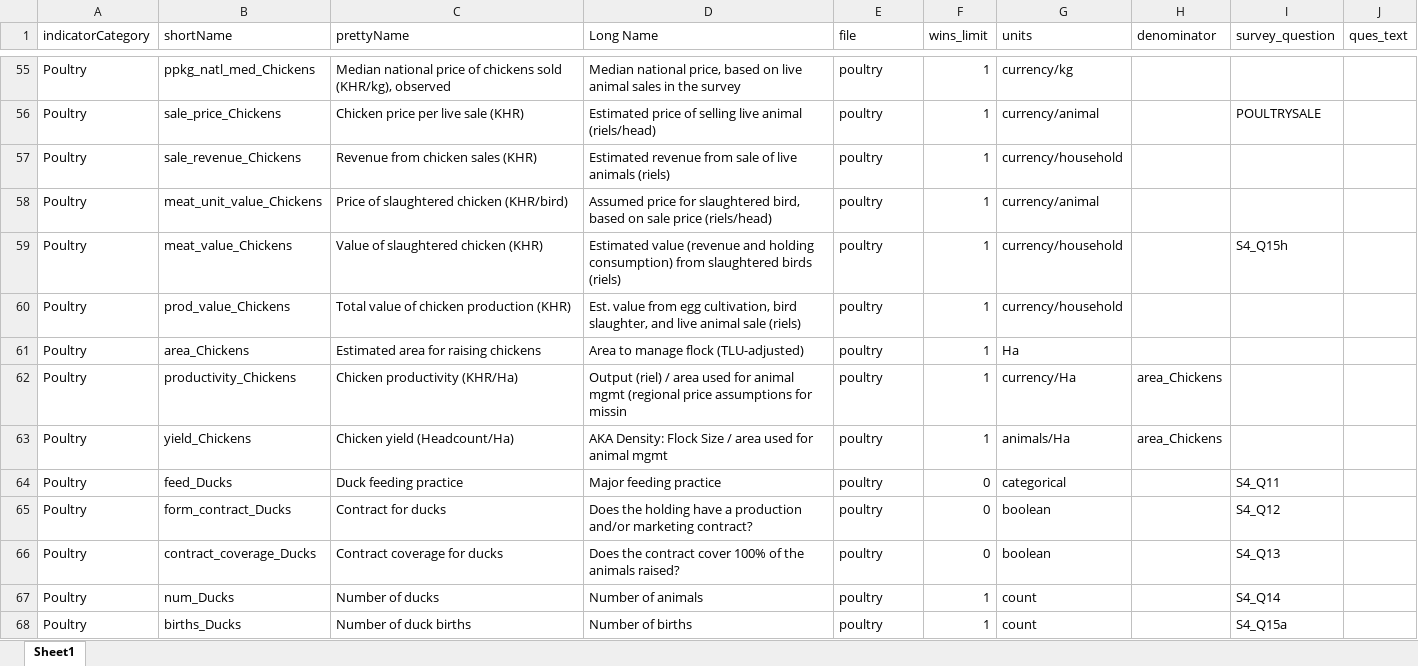
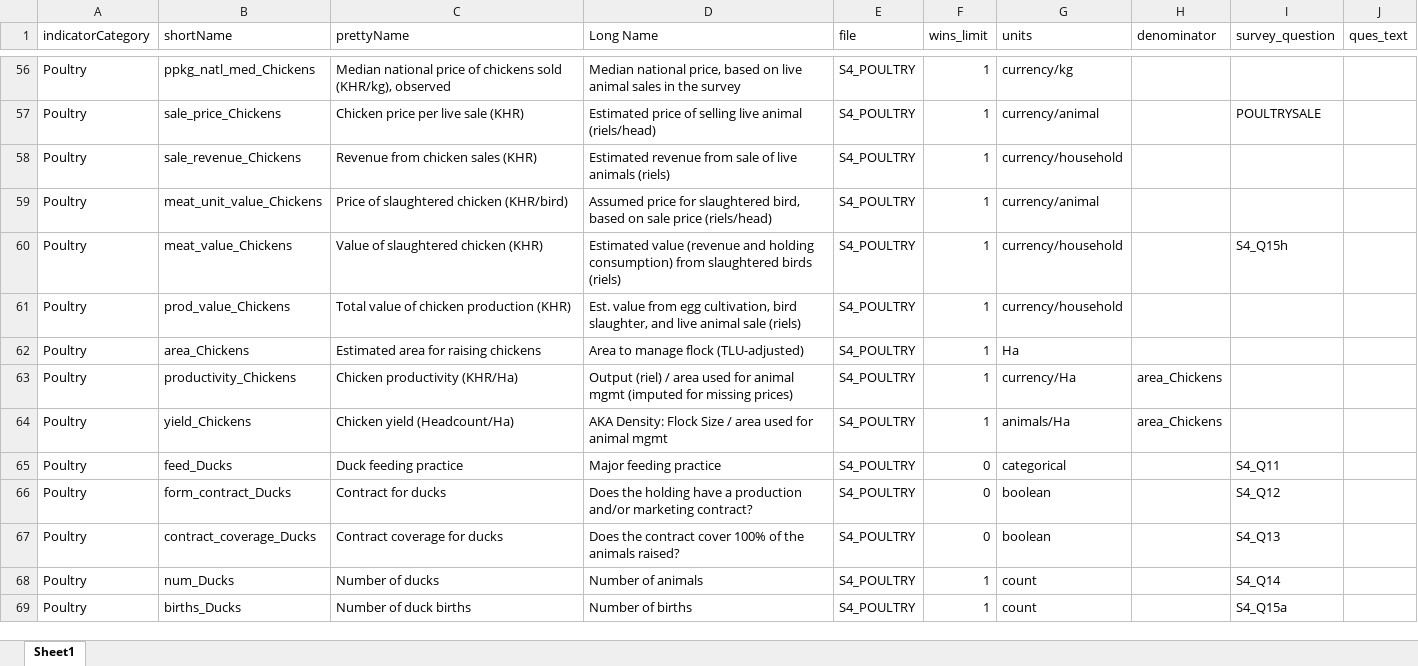
Before and after one commit to EvansSchoolPolicyAnalysisAndResearch/50x30_AQP, an Excel workbook: agquery/Update/indicators.xlsx, sheet Sheet1, drawn as a sheet; only a part is shown, gaps mark what is left out; values as stored, in another font and other column widths than the file's, no borders; addresses are those after the commit; the diff covers the shown part only; the diff names each change by its address in the sheet, - before the commit and + after, or states it on an @@ line.

```diff
--- a/agquery/Update/indicators.xlsx (sheet Sheet1)
+++ b/agquery/Update/indicators.xlsx (sheet Sheet1)
-E56:E69 (file): poultry
+E56:E69 (file): S4_POULTRY
-D63 (Long Name): …animal mgmt (regional price assumptions for missin
+D63 (Long Name): …animal mgmt (imputed for missing prices)
```
Also changed, not shown: 6 added rows and 318 edited cells elsewhere in this sheet, agquery/Update/grouping_vars.xlsx, 3 other files.
